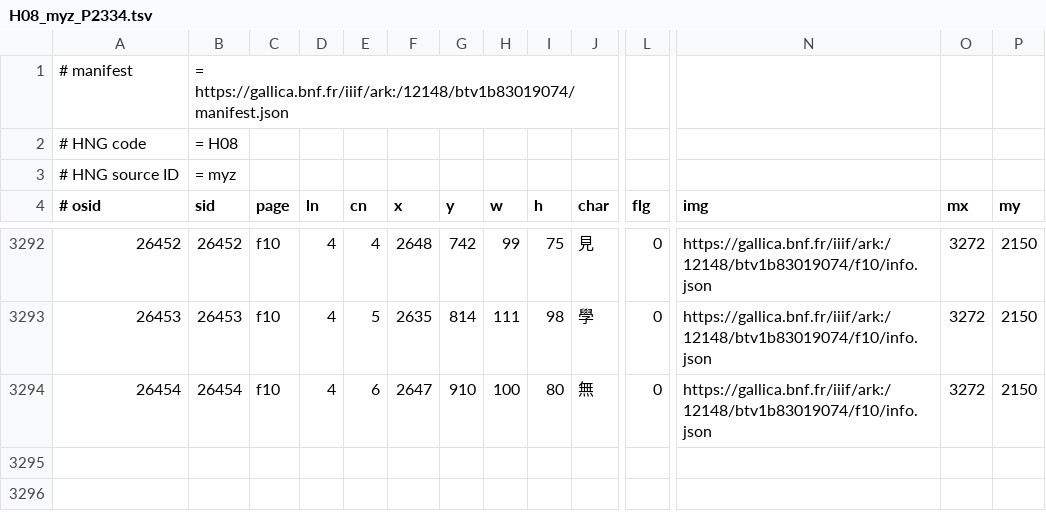
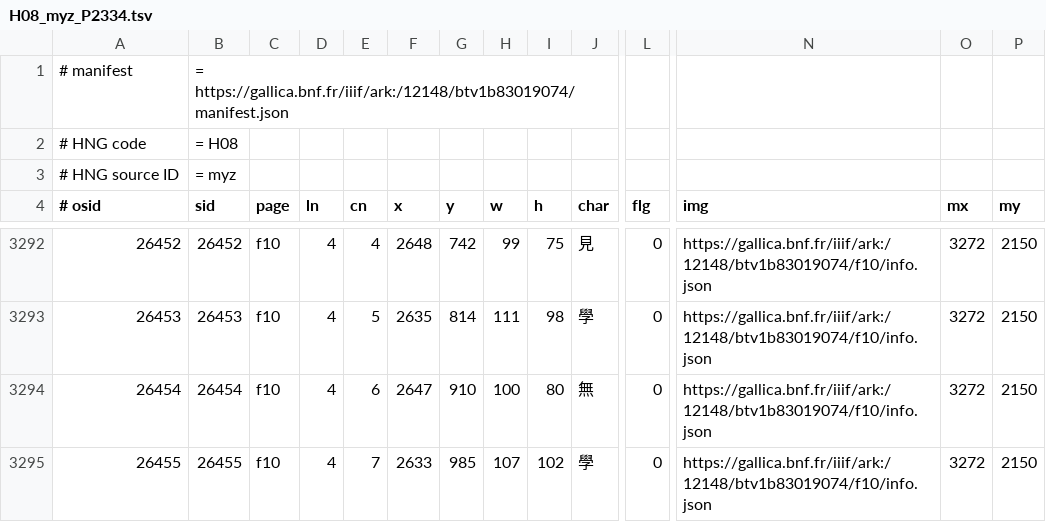
Before and after one commit to chise/hng-kiridashi-data, a TSV file: H08_myz_P2334.tsv, drawn as a sheet; only a part is shown, gaps mark what is left out; rows hold the shown columns only; the diff names each change by its address in the sheet, - before the commit and + after, or states it on an @@ line.

Commit message:
([26455] f10/4-7: (2633,985)+107+102 (學)): add [via Kiridashi-kun]

```diff
--- a/H08_myz_P2334.tsv
+++ b/H08_myz_P2334.tsv
+row 3295: 26455 | 26455 | f10 | 4 | 7 | 2633 | 985 | 107 | 102 | 學 | 0 | https://gallica.bnf.fr/iiif/ark:/12148/btv1b83019074/f10/info.json | 3272 | 2150
```
